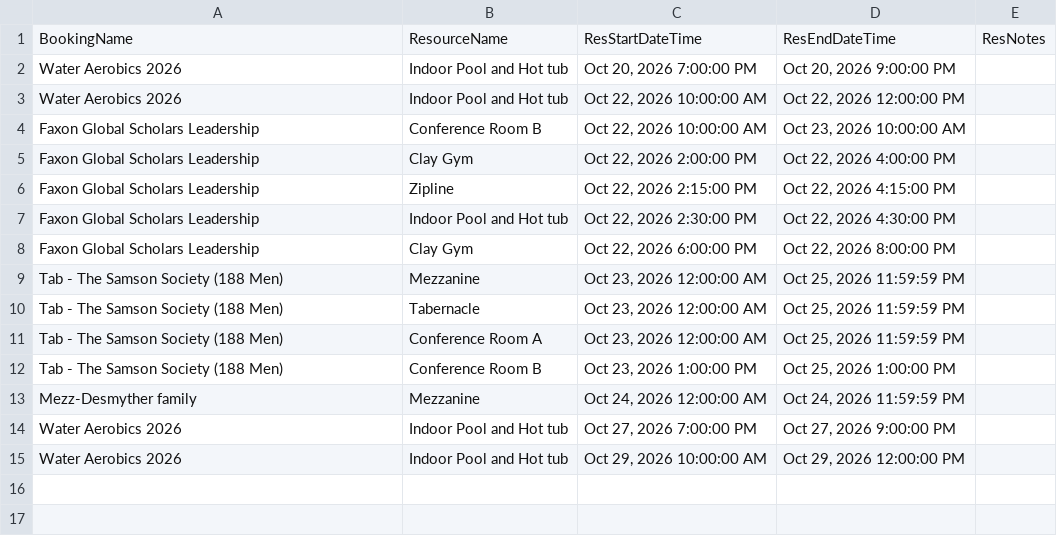
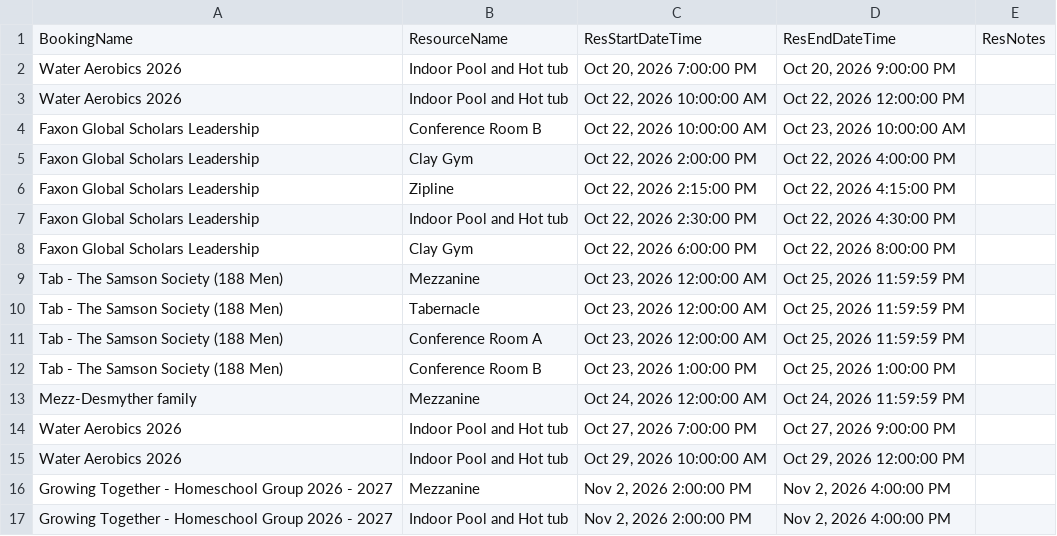
Before and after one commit to solomon123james-cmd/fhl-dashboard-data, a CSV file: data/Resource_Report.csv, drawn as a sheet; the diff names each change by its address in the sheet, - before the commit and + after, or states it on an @@ line.

Commit message:
sync: update data/Resource_Report.csv

```diff
--- a/data/Resource_Report.csv
+++ b/data/Resource_Report.csv
+row 16: Growing Together - Homeschool Group 2026 - 2027 | Mezzanine | Nov 2, 2026 2:00:00 PM | Nov 2, 2026 4:00:00 PM
+row 17: Growing Together - Homeschool Group 2026 - 2027 | Indoor Pool and Hot tub | Nov 2, 2026 2:00:00 PM | Nov 2, 2026 4:00:00 PM
```
